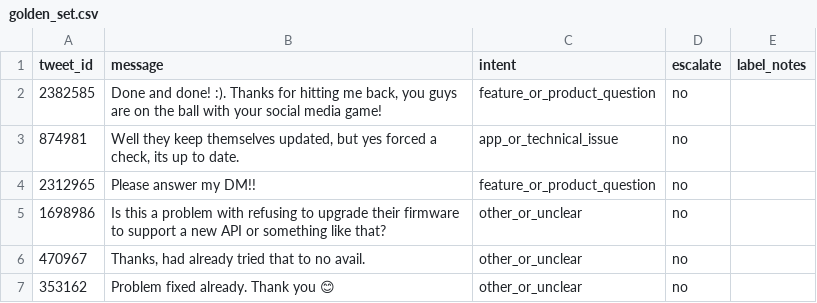
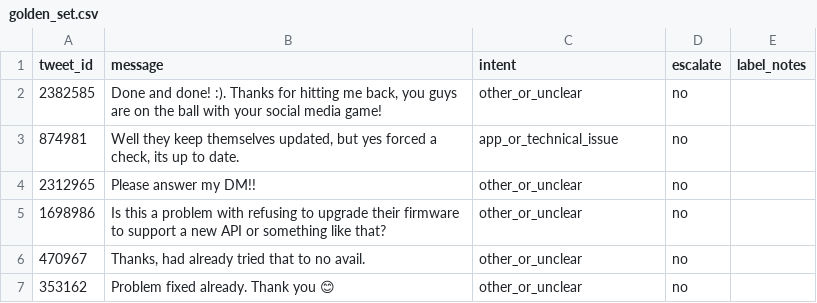
Before and after one commit to KVRPavanShanmukh/spotifycares-ai-support-agent, a CSV file: data/golden_set.csv, drawn as a sheet; only a part is shown.

```diff
--- a/data/golden_set.csv
+++ b/data/golden_set.csv
@@ -1,5 +1,5 @@
 tweet_id,message,intent,escalate,label_notes
-2382585,"Done and done! :). Thanks for hitting me back, you guys are on the ball with your social media game!",feature_or_product_question,no,
+2382585,"Done and done! :). Thanks for hitting me back, you guys are on the ball with your social media game!",other_or_unclear,no,
 874981,"Well they keep themselves updated, but yes forced a check, its up to date.",app_or_technical_issue,no,
-2312965,Please answer my DM!!,feature_or_product_question,no,
+2312965,Please answer my DM!!,other_or_unclear,no,
 1698986,Is this a problem with refusing to upgrade their firmware to support a new API or something like that?,other_or_unclear,no,
```
Also changed, not shown: data/evaluation_escalation_results.csv, data/evaluation_intent_results.csv, 4 other files.
